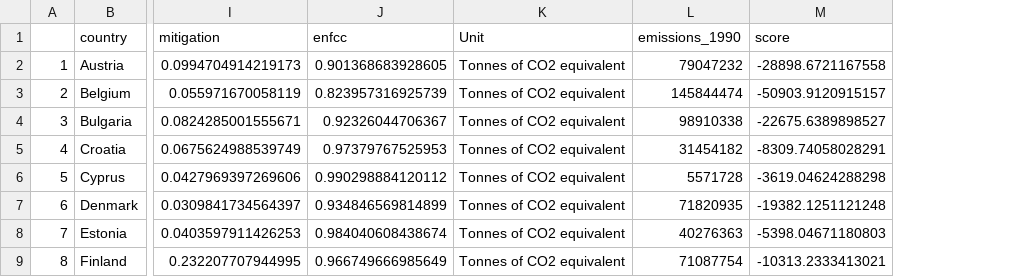
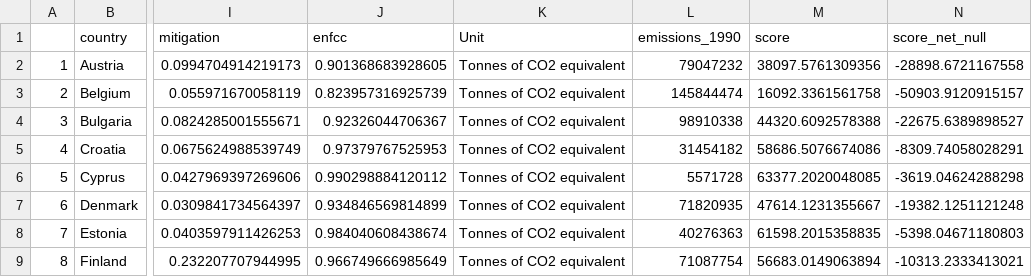
Before and after one commit to CyrilGeistlich/ENFCC, a CSV file: enfcc.csv, drawn as a sheet; only a part is shown, gaps mark what is left out; addresses are those after the commit; the diff names each change by its address in the sheet, - before the commit and + after, or states it on an @@ line.

Commit message:
Updated Overall Score

```diff
--- a/enfcc.csv
+++ b/enfcc.csv
+column M (score), rows 2-9: 38097.5761309356 | 16092.3361561758 | 44320.6092578388 | 58686.5076674086 | 63377.2020048085 | 47614.1231355667 | 61598.2015358835 | 56683.0149063894
-N1: score
+N1: score_net_null
```
Also changed, not shown: 8 other files.
